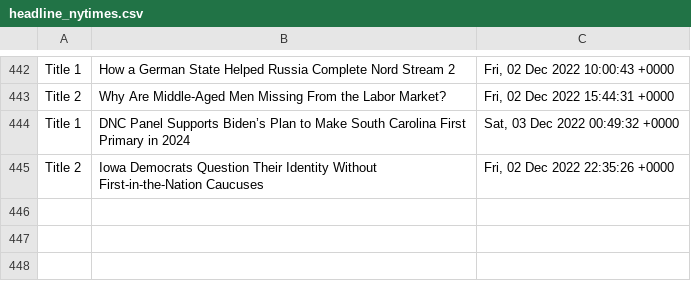
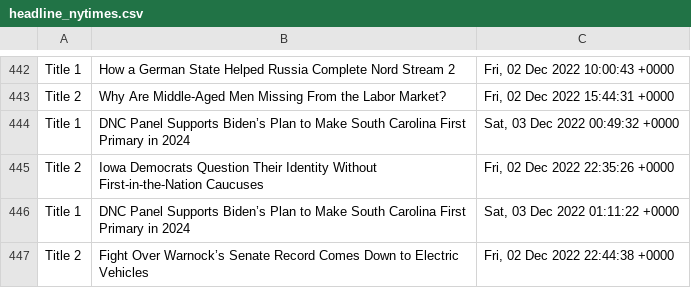
Before and after one commit to drishyatm/news_scrape, a CSV file: headline_nytimes.csv, drawn as a sheet; only a part is shown, gaps mark what is left out; the diff names each change by its address in the sheet, - before the commit and + after, or states it on an @@ line.

```diff
--- a/headline_nytimes.csv
+++ b/headline_nytimes.csv
+row 446: Title 1 | DNC Panel Supports Biden’s Plan to Make South Carolina First Primary in 2024 | Sat, 03 Dec 2022 01:11:22 +0000
+row 447: Title 2 | Fight Over Warnock’s Senate Record Comes Down to Electric Vehicles | Fri, 02 Dec 2022 22:44:38 +0000
```
Also changed, not shown: nbc_news.csv.
